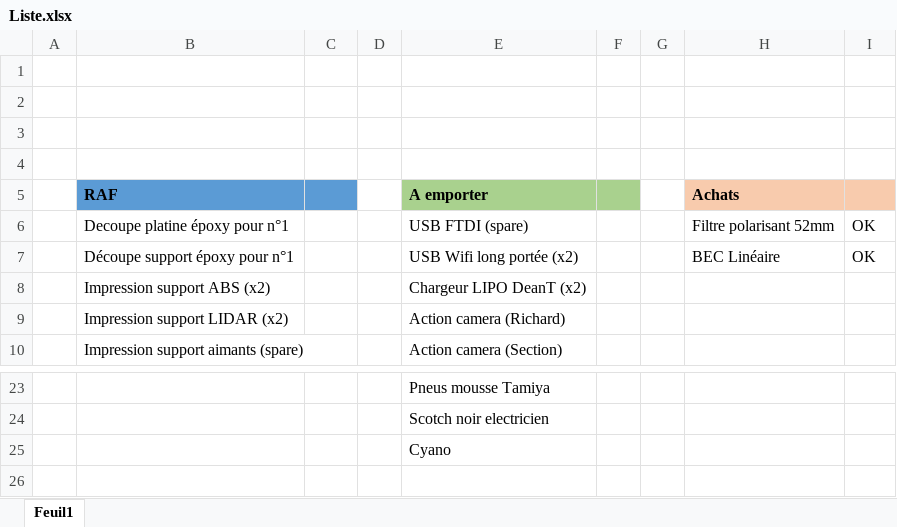
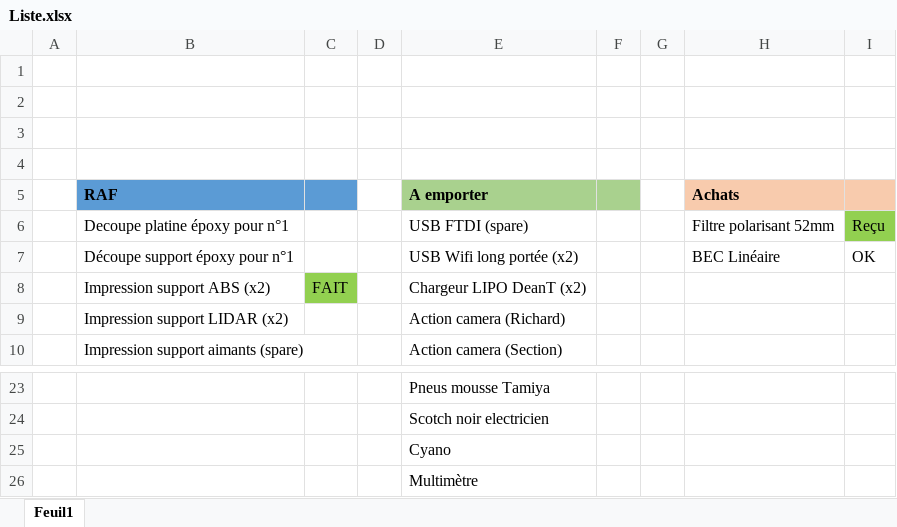
Before and after one commit to pat92fr/Carre92, an Excel workbook: 97 - Listes/Liste.xlsx, sheet Feuil1, drawn as a sheet; only a part is shown, gaps mark what is left out; values as stored, in another font and other column widths than the file's, no borders; the diff names each change by its address in the sheet, - before the commit and + after, or states it on an @@ line.

```diff
--- a/97 - Listes/Liste.xlsx (sheet Feuil1)
+++ b/97 - Listes/Liste.xlsx (sheet Feuil1)
-I6: OK
+I6: Reçu
-I6 fill: none
+I6 fill: #92D050
-C8: (empty)
+C8: FAIT
-C8 fill: none
+C8 fill: #92D050
+row 26:  |  |  |  | Multimètre
```
Also changed, not shown: 2 other files.
